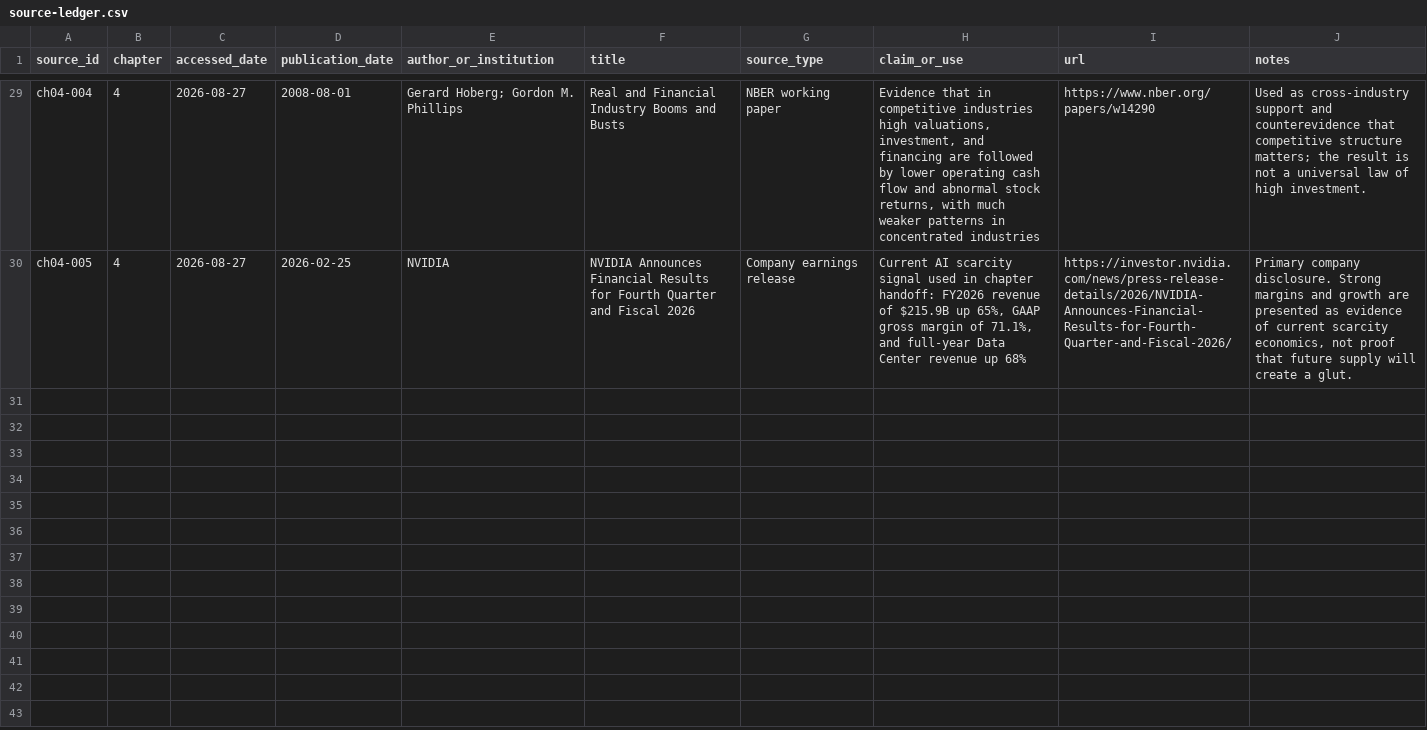
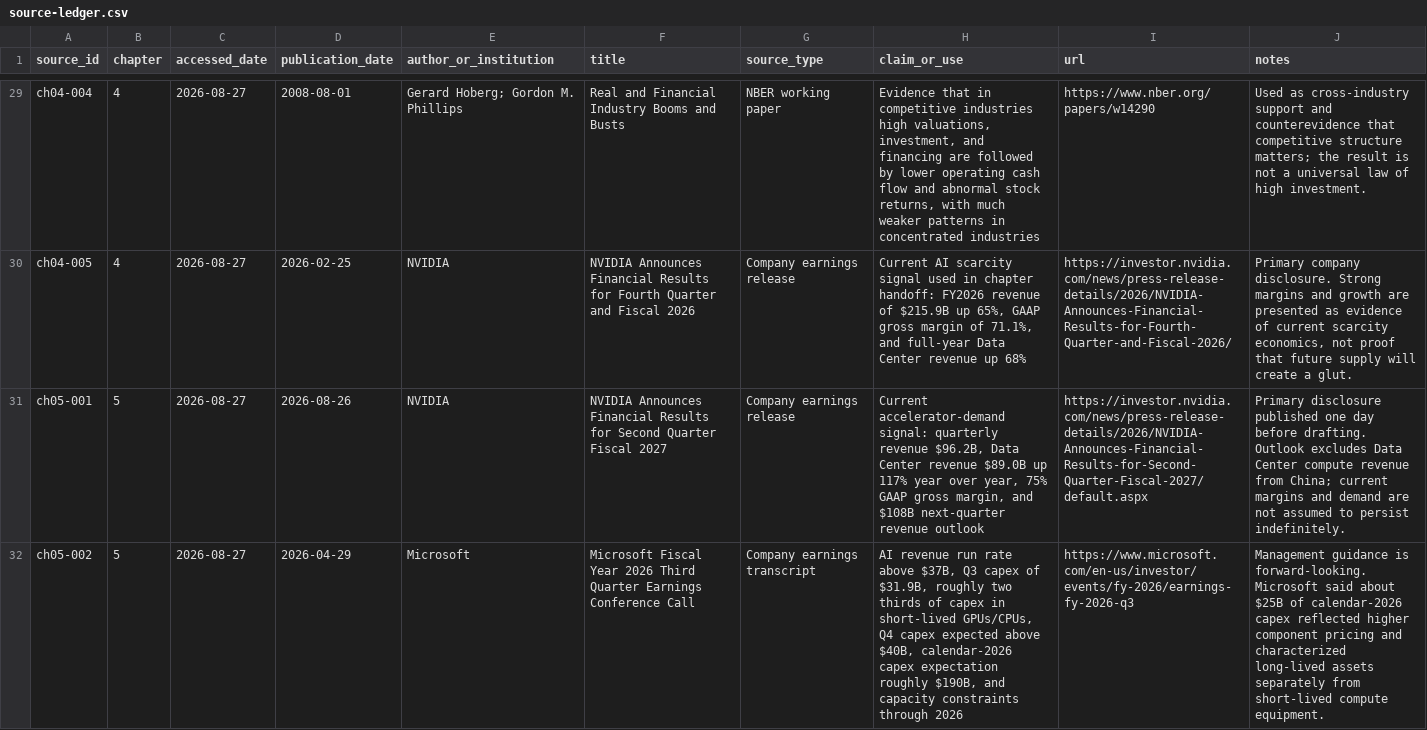
Before and after one commit to Svyable/desk, a CSV file: books/predictable/research/source-ledger.csv, drawn as a sheet; only a part is shown, gaps mark what is left out; the diff covers the shown part only; the diff names each change by its address in the sheet, - before the commit and + after, or states it on an @@ line.

```diff
--- a/books/predictable/research/source-ledger.csv
+++ b/books/predictable/research/source-ledger.csv
+row 31: ch05-001 | 5 | 2026-08-27 | 2026-08-26 | NVIDIA | NVIDIA Announces Financial Results for Second Quarter Fiscal 2027 | Company earnings release | Current accelerator-demand signal: quarterly revenue $96.2B, Data Center revenue $89.0B up 117% year over year, 75% GAAP gross margin, and $108B next-quarter revenue outlook | https://investor.nvidia.com/news/press-release-details/2026/NVIDIA-Announces-Financial-Results-for-Second-Quarter-Fiscal-2027/default.aspx | Primary disclosure published one day before drafting. Outlook excludes Data Center compute revenue from China; current margins and demand are not assumed to persist indefinitely.
+row 32: ch05-002 | 5 | 2026-08-27 | 2026-04-29 | Microsoft | Microsoft Fiscal Year 2026 Third Quarter Earnings Conference Call | Company earnings transcript | AI revenue run rate above $37B, Q3 capex of $31.9B, roughly two thirds of capex in short-lived GPUs/CPUs, Q4 capex expected above $40B, calendar-2026 capex expectation roughly $190B, and capacity constraints through 2026 | https://www.microsoft.com/en-us/investor/events/fy-2026/earnings-fy-2026-q3 | Management guidance is forward-looking. Microsoft said about $25B of calendar-2026 capex reflected higher component pricing and characterized long-lived assets separately from short-lived compute equipment.
```
Also changed, not shown: 6 added rows elsewhere in this file.
